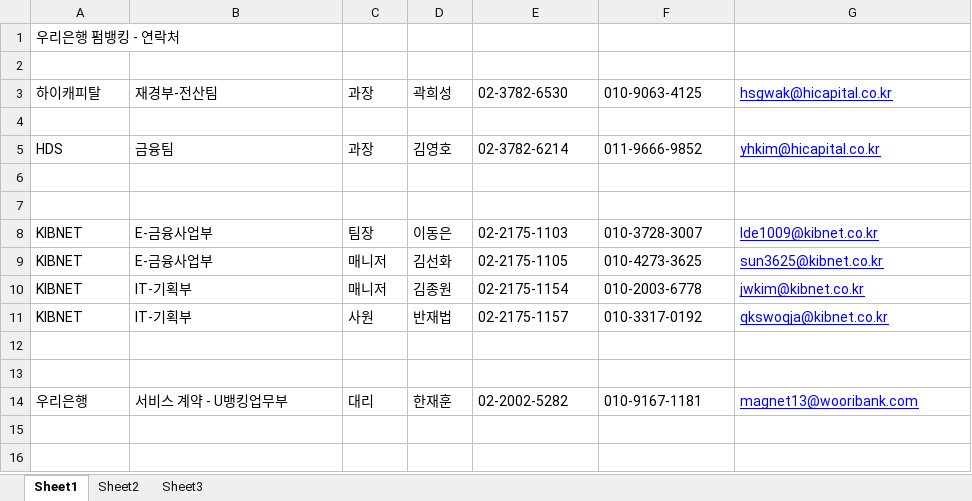
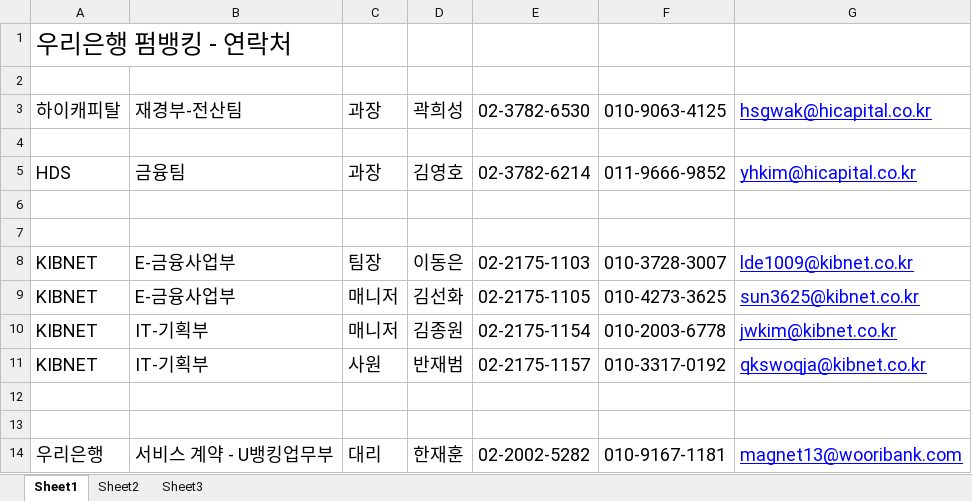
Before and after one commit to cherryjuni/hic, an Excel workbook: doc/하이캐피탈_펌뱅킹_우리은행_연락처.xlsx, sheet Sheet1, drawn as a sheet; values as stored, in another font and other column widths than the file's, no borders; the diff names each change by its address in the sheet, - before the commit and + after, or states it on an @@ line.

```diff
--- a/doc/하이캐피탈_펌뱅킹_우리은행_연락처.xlsx (sheet Sheet1)
+++ b/doc/하이캐피탈_펌뱅킹_우리은행_연락처.xlsx (sheet Sheet1)
@@ A1 text size: larger @@
@@ A3:G3 text size: larger @@
@@ A5:G5 text size: larger @@
@@ A8:G11 text size: larger @@
-D11: 반재법
+D11: 반재범
@@ A14:G14 text size: larger @@
```
Also changed, not shown: doc/KIBNET_전문.xlsx, doc/하이캐피탈_펌뱅킹_우리은행_업무진행내용.xlsx, 1 other file.
